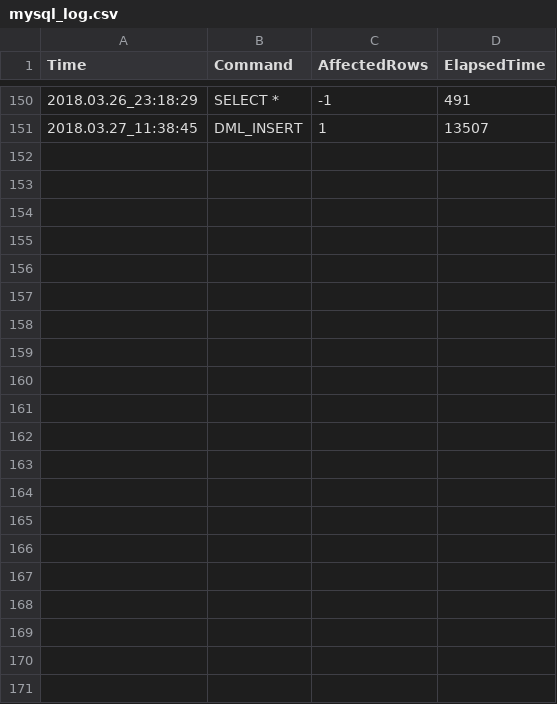
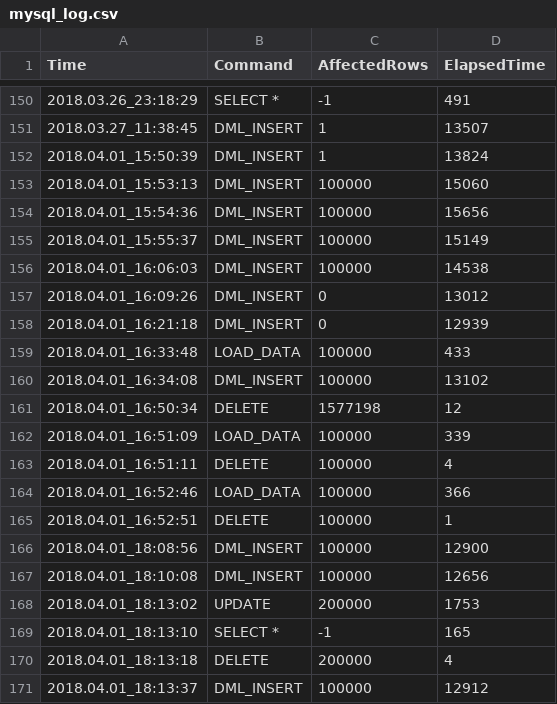
Before and after one commit to Morettihun/Szakdolgozat, a CSV file: SzakDolg_SP_2018/SzakDolg_SP_2018/bin/Debug/log/mysql_log.csv, drawn as a sheet; only a part is shown, gaps mark what is left out; the diff names each change by its address in the sheet, - before the commit and + after, or states it on an @@ line.

```diff
--- a/SzakDolg_SP_2018/SzakDolg_SP_2018/bin/Debug/log/mysql_log.csv
+++ b/SzakDolg_SP_2018/SzakDolg_SP_2018/bin/Debug/log/mysql_log.csv
+row 152: 2018.04.01_15:50:39 | DML_INSERT | 1 | 13824
+row 153: 2018.04.01_15:53:13 | DML_INSERT | 100000 | 15060
+row 154: 2018.04.01_15:54:36 | DML_INSERT | 100000 | 15656
+row 155: 2018.04.01_15:55:37 | DML_INSERT | 100000 | 15149
+row 156: 2018.04.01_16:06:03 | DML_INSERT | 100000 | 14538
+row 157: 2018.04.01_16:09:26 | DML_INSERT | 0 | 13012
+row 158: 2018.04.01_16:21:18 | DML_INSERT | 0 | 12939
+row 159: 2018.04.01_16:33:48 | LOAD_DATA | 100000 | 433
+row 160: 2018.04.01_16:34:08 | DML_INSERT | 100000 | 13102
+row 161: 2018.04.01_16:50:34 | DELETE | 1577198 | 12
+row 162: 2018.04.01_16:51:09 | LOAD_DATA | 100000 | 339
+row 163: 2018.04.01_16:51:11 | DELETE | 100000 | 4
+row 164: 2018.04.01_16:52:46 | LOAD_DATA | 100000 | 366
+row 165: 2018.04.01_16:52:51 | DELETE | 100000 | 1
+row 166: 2018.04.01_18:08:56 | DML_INSERT | 100000 | 12900
+row 167: 2018.04.01_18:10:08 | DML_INSERT | 100000 | 12656
+row 168: 2018.04.01_18:13:02 | UPDATE | 200000 | 1753
+row 169: 2018.04.01_18:13:10 | SELECT * | -1 | 165
+row 170: 2018.04.01_18:13:18 | DELETE | 200000 | 4
+row 171: 2018.04.01_18:13:37 | DML_INSERT | 100000 | 12912
```
Also changed, not shown: SzakDolg_SP_2018/SzakDolg_SP_2018/bin/Debug/log/couchbase_log.csv, SzakDolg_SP_2018/SzakDolg_SP_2018/bin/Debug/log/postgresql_log.csv, 9 other files.
